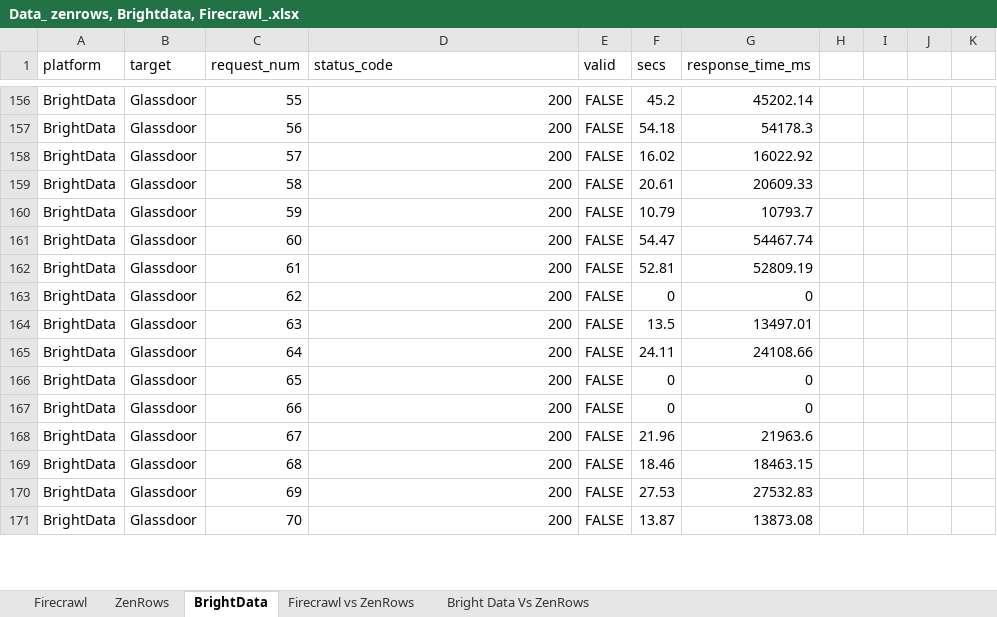
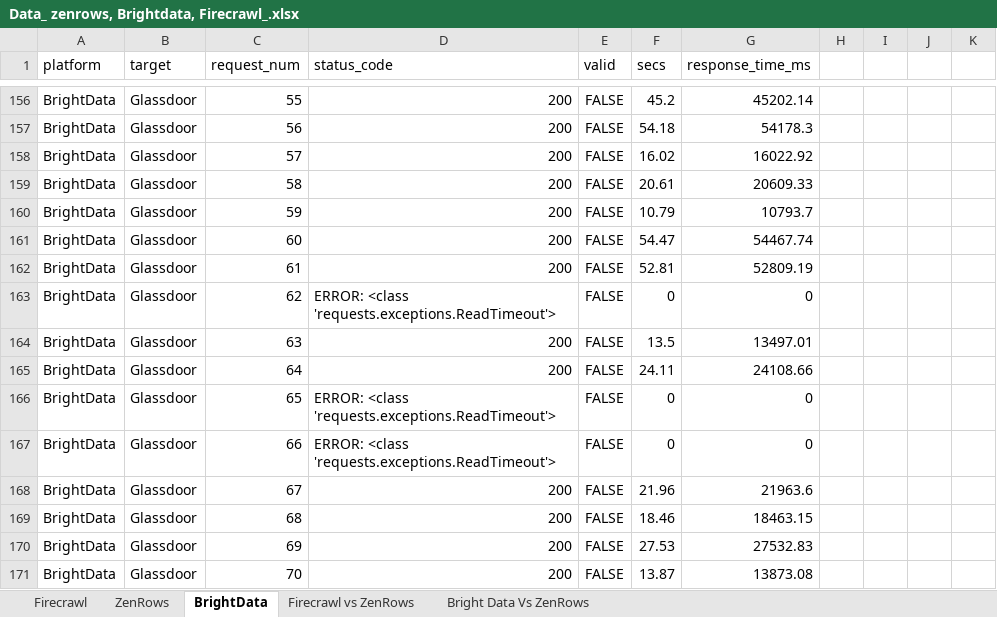
Before and after one commit to Bennykillua/zenrows_firecrawl, an Excel workbook: data/Data_ zenrows, Brightdata, Firecrawl_.xlsx, sheet BrightData, drawn as a sheet; only a part is shown, gaps mark what is left out; values as stored, in another font and other column widths than the file's, no borders; charts and pictures not drawn; the diff covers the shown part only; the diff names each change by its address in the sheet, - before the commit and + after, or states it on an @@ line.

Commit message:
Add files via upload

```diff
--- a/data/Data_ zenrows, Brightdata, Firecrawl_.xlsx (sheet BrightData)
+++ b/data/Data_ zenrows, Brightdata, Firecrawl_.xlsx (sheet BrightData)
-D163 (status_code): 200
+D163 (status_code): ERROR: <class 'requests.exceptions.ReadTimeout'>
-D166:D167 (status_code): 200
+D166:D167 (status_code): ERROR: <class 'requests.exceptions.ReadTimeout'>
```
Also changed, not shown: 30 edited cells elsewhere in this sheet, sheet Bright Data Vs ZenRows, charts or pictures.
